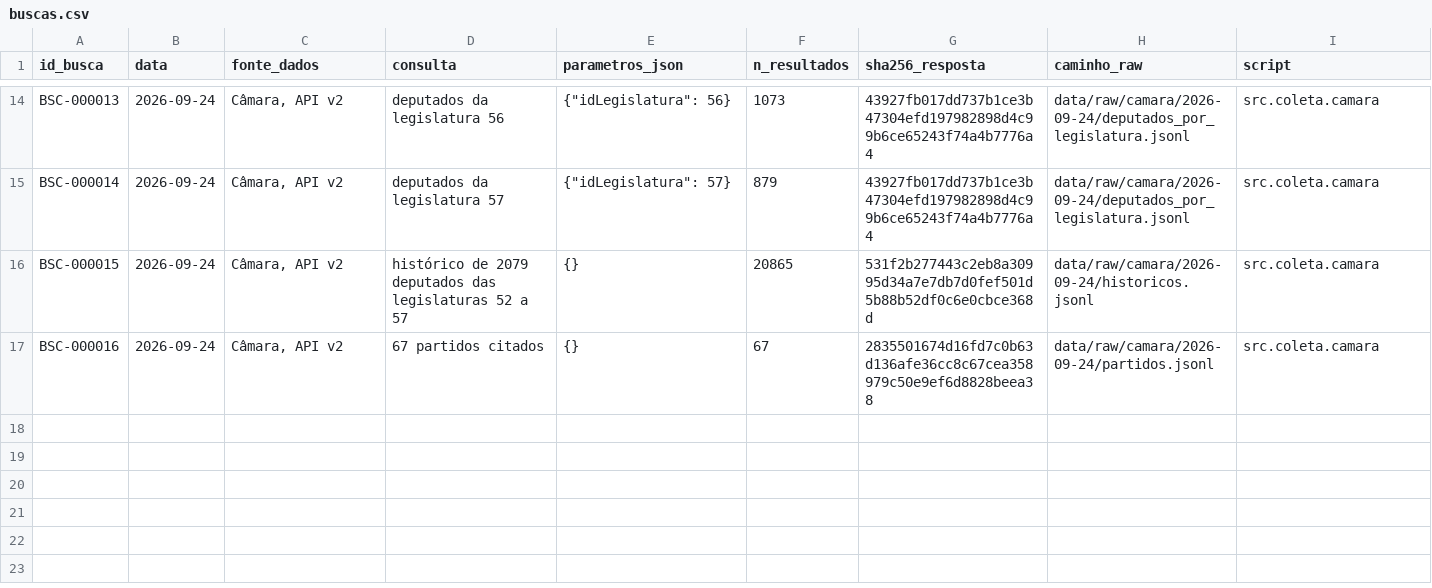
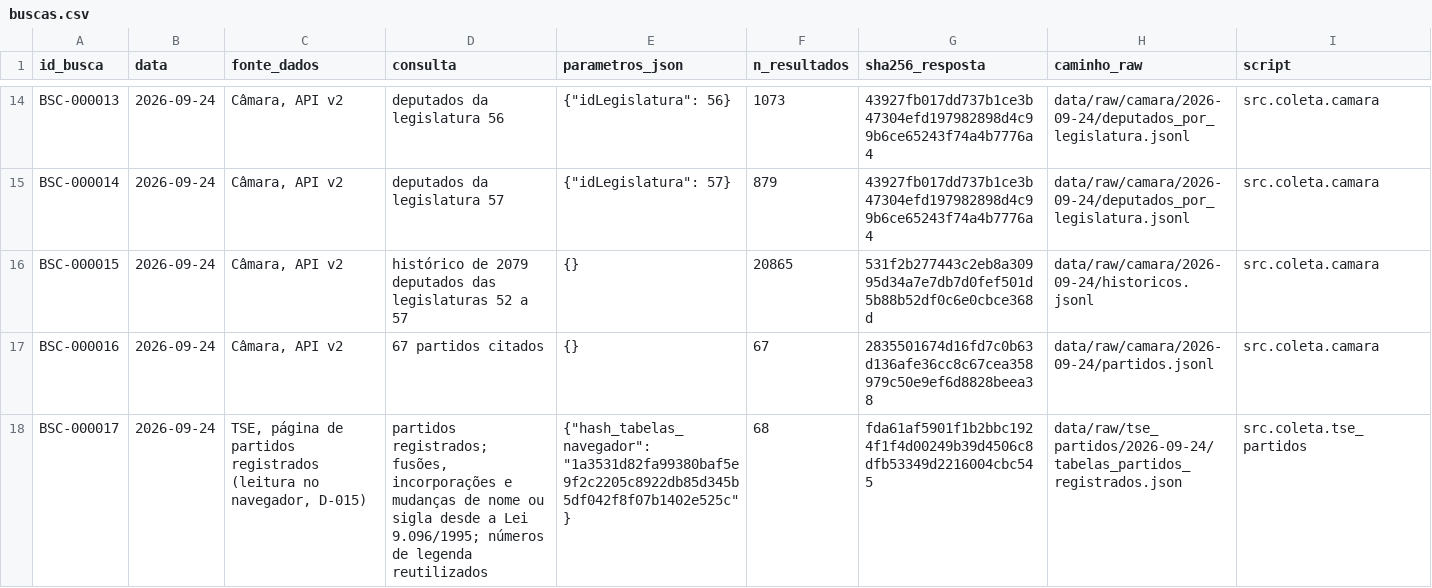
Before and after one commit to leandropitol/pesquisa-poder-institucional, a CSV file: data/base/buscas.csv, drawn as a sheet; only a part is shown, gaps mark what is left out; the diff names each change by its address in the sheet, - before the commit and + after, or states it on an @@ line.

```diff
--- a/data/base/buscas.csv
+++ b/data/base/buscas.csv
+row 18: BSC-000017 | 2026-09-24 | TSE, página de partidos registrados (leitura no navegador, D-015) | partidos registrados; fusões, incorporações e mudanças de nome ou sigla desde a Lei 9.096/1995; números de legenda reutilizados | {"hash_tabelas_navegador": "1a3531d82fa99380baf5e9f2c2205c8922db85d345b5df042f8f07b1402e525c"} | 68 | fda61af5901f1b2bbc1924f1f4d00249b39d4506c8dfb53349d2216004cbc545 | data/raw/tse_partidos/2026-09-24/tabelas_partidos_registrados.json | src.coleta.tse_partidos
```
Also changed, not shown: data/base/filiacoes.csv, data/base/fonte_oficial.csv, 22 other files.
